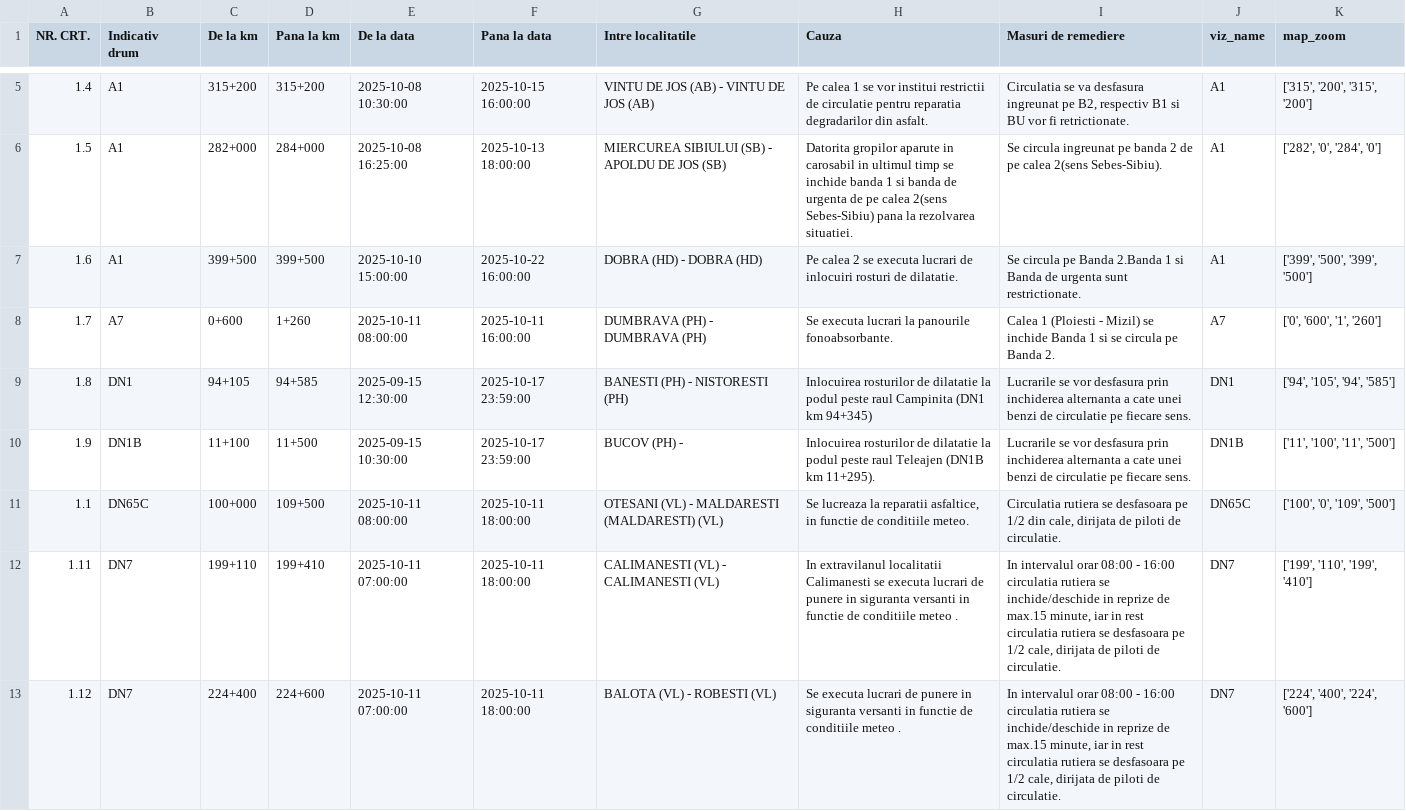
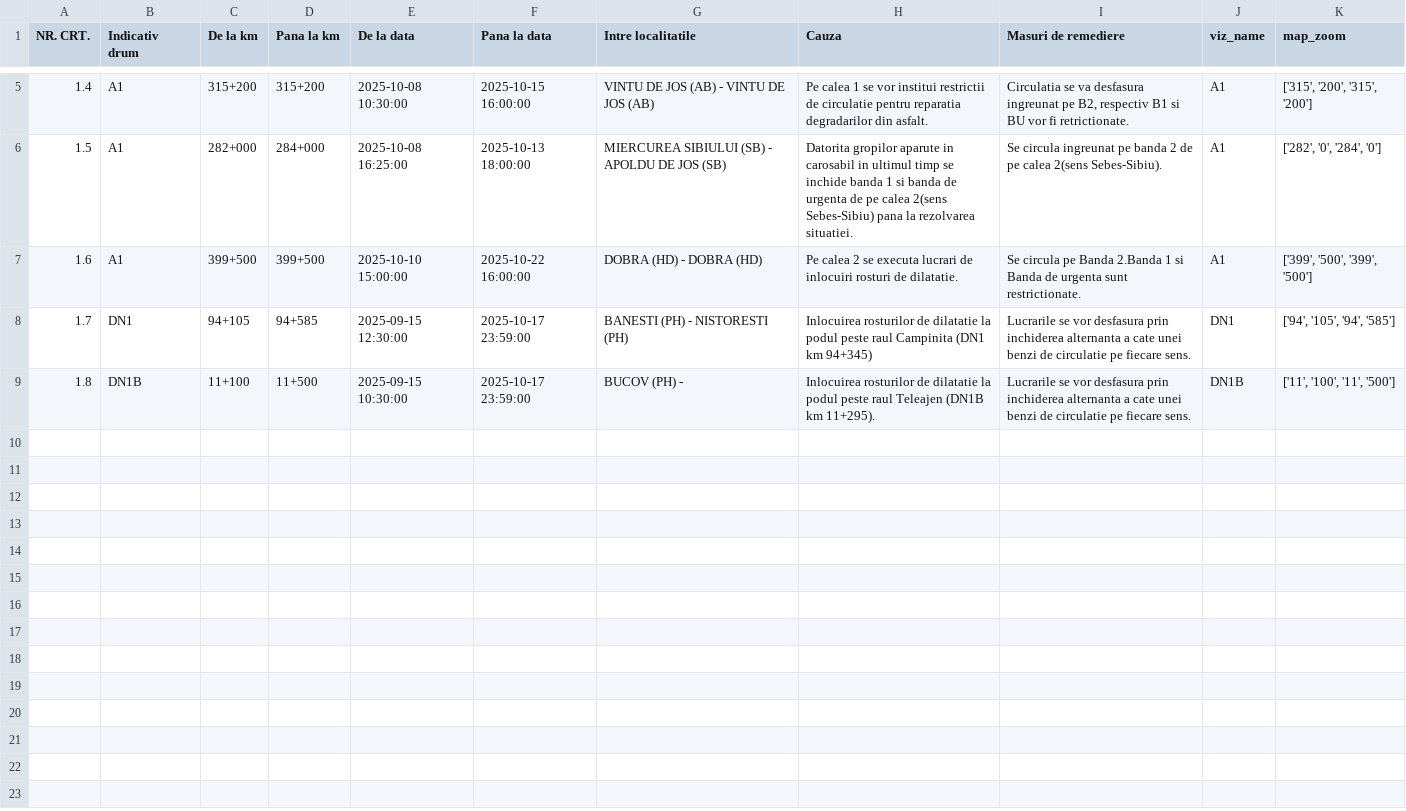
Before and after one commit to gov2-ro/prometeu, a CSV file: data/andnet/csv/11-lucrări-de-scurtă-durată.csv, drawn as a sheet; only a part is shown, gaps mark what is left out.

```diff
--- a/data/andnet/csv/11-lucrări-de-scurtă-durată.csv
+++ b/data/andnet/csv/11-lucrări-de-scurtă-durată.csv
@@ -7,7 +7,3 @@ NR. CRT.,Indicativ drum,De la km,Pana la km,De la data,Pana la data,Intre locali
 1.6,A1,399+500,399+500,2025-10-10 15:00:00,2025-10-22 16:00:00,DOBRA (HD) - DOBRA (HD),Pe calea 2 se executa lucrari de inlocuiri rosturi de dilatatie.,Se circula pe Banda 2.Banda 1 si Banda de urgenta sunt restrictionate.,A1,"['399', '500', '399', '500']"
-1.7,A7,0+600,1+260,2025-10-11 08:00:00,2025-10-11 16:00:00,DUMBRAVA (PH) - DUMBRAVA (PH),Se executa lucrari la panourile fonoabsorbante.,Calea 1 (Ploiesti - Mizil) se inchide Banda 1 si se circula pe Banda 2.,A7,"['0', '600', '1', '260']"
-1.8,DN1,94+105,94+585,2025-09-15 12:30:00,2025-10-17 23:59:00,BANESTI (PH) - NISTORESTI (PH),Inlocuirea rosturilor de dilatatie la podul peste raul Campinita (DN1 km 94+345),Lucrarile se vor desfasura prin inchiderea alternanta a cate unei benzi de circulatie pe fiecare sens.,DN1,"['94', '105', '94', '585']"
-1.9,DN1B,11+100,11+500,2025-09-15 10:30:00,2025-10-17 23:59:00,BUCOV (PH) - ,Inlocuirea rosturilor de dilatatie la podul peste raul Teleajen (DN1B km 11+295).,Lucrarile se vor desfasura prin inchiderea alternanta a cate unei benzi de circulatie pe fiecare sens.,DN1B,"['11', '100', '11', '500']"
-1.1,DN65C,100+000,109+500,2025-10-11 08:00:00,2025-10-11 18:00:00,OTESANI (VL) - MALDARESTI (MALDARESTI) (VL),"Se lucreaza la reparatii asfaltice, in functie de conditiile meteo.","Circulatia rutiera se desfasoara pe 1/2 din cale, dirijata de piloti de circulatie.",DN65C,"['100', '0', '109', '500']"
-1.11,DN7,199+110,199+410,2025-10-11 07:00:00,2025-10-11 18:00:00,CALIMANESTI (VL) - CALIMANESTI (VL),In extravilanul localitatii Calimanesti se executa lucrari de punere in siguranta versanti in functie de conditiile meteo .,"In  intervalul orar 08:00 - 16:00 circulatia rutiera se inchide/deschide in reprize de max.15 minute, iar in rest circulatia rutiera se desfasoara pe 1/2 cale, dirijata de piloti de circulatie.",DN7,"['199', '110', '199', '410']"
-1.12,DN7,224+400,224+600,2025-10-11 07:00:00,2025-10-11 18:00:00,BALOTA (VL) - ROBESTI (VL),Se executa lucrari de punere in siguranta versanti in functie de conditiile meteo .,"In intervalul orar 08:00 - 16:00 circulatia rutiera se inchide/deschide in reprize de max.15 minute, iar in rest circulatia rutiera se desfasoara pe 1/2 cale, dirijata de piloti de circulatie.",DN7,"['224', '400', '224', '600']"
+1.7,DN1,94+105,94+585,2025-09-15 12:30:00,2025-10-17 23:59:00,BANESTI (PH) - NISTORESTI (PH),Inlocuirea rosturilor de dilatatie la podul peste raul Campinita (DN1 km 94+345),Lucrarile se vor desfasura prin inchiderea alternanta a cate unei benzi de circulatie pe fiecare sens.,DN1,"['94', '105', '94', '585']"
+1.8,DN1B,11+100,11+500,2025-09-15 10:30:00,2025-10-17 23:59:00,BUCOV (PH) - ,Inlocuirea rosturilor de dilatatie la podul peste raul Teleajen (DN1B km 11+295).,Lucrarile se vor desfasura prin inchiderea alternanta a cate unei benzi de circulatie pe fiecare sens.,DN1B,"['11', '100', '11', '500']"
```
Also changed, not shown: data/andnet/csv/meteo.csv, data/andnet/csv/starea generala.csv, 19 other files.
